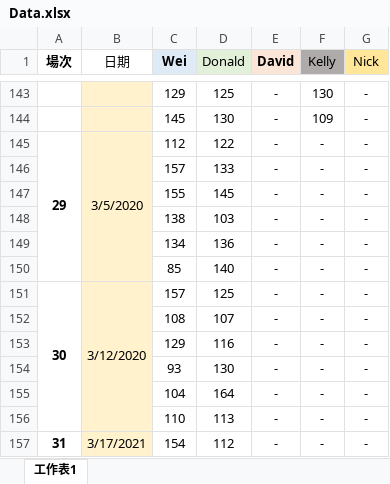
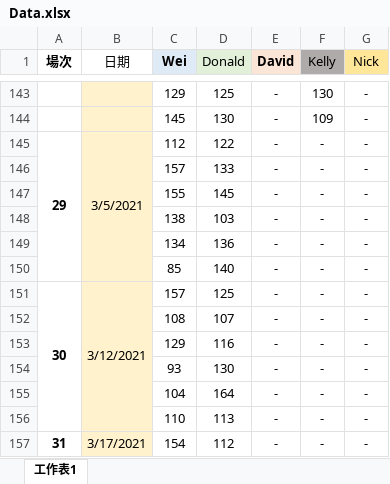
Before and after one commit to SinoDonald/BowlingWeb, an Excel workbook: BowlingWeb/App_Data/Data.xlsx, sheet 工作表1, drawn as a sheet; only a part is shown, gaps mark what is left out; values as stored, in another font and other column widths than the file's, no borders; the diff names each change by its address in the sheet, - before the commit and + after, or states it on an @@ line.

```diff
--- a/BowlingWeb/App_Data/Data.xlsx (sheet 工作表1)
+++ b/BowlingWeb/App_Data/Data.xlsx (sheet 工作表1)
-B145 (日期): 3/5/2020
+B145 (日期): 3/5/2021
-B151 (日期): 3/12/2020
+B151 (日期): 3/12/2021
```
Also changed, not shown: BowlingWeb/FileUploads/Data.xlsx, 3 other files.
